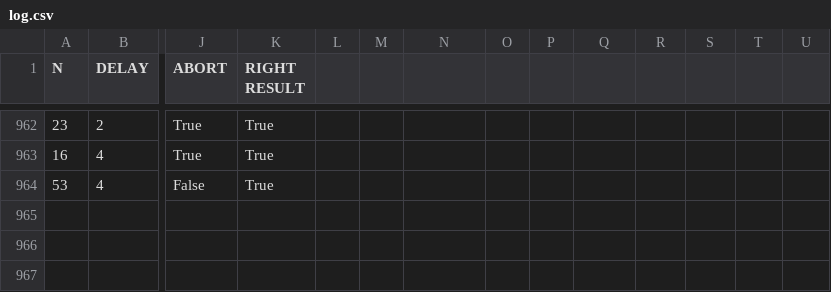
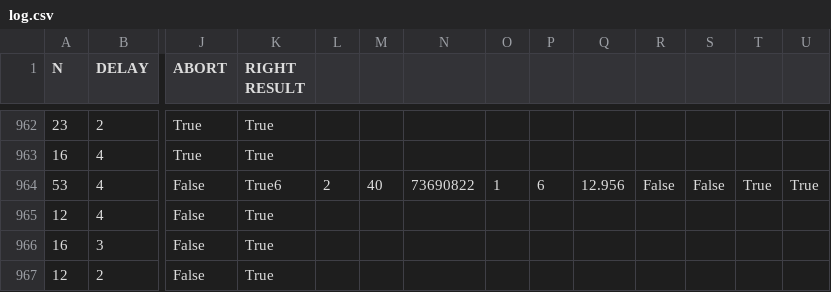
Before and after one commit to LucaMica02/Fault-Tolerant, a CSV file: logs/log.csv (was log.csv), drawn as a sheet; only a part is shown, gaps mark what is left out; rows hold the shown columns only; the diff names each change by its address in the sheet, - before the commit and + after, or states it on an @@ line.

```diff
--- a/log.csv
+++ b/logs/log.csv
-K964 (RIGHT RESULT): True
+K964 (RIGHT RESULT): True6
-L964: (empty)
+L964: 2
-M964: (empty)
+M964: 40
-N964: (empty)
+N964: 73690822
-O964: (empty)
+O964: 1
-P964: (empty)
+P964: 6
-Q964: (empty)
+Q964: 12.956
-R964: (empty)
+R964: False
-S964: (empty)
+S964: False
-T964: (empty)
+T964: True
-U964: (empty)
+U964: True
+row 965: 12 | 4 | False | True
+row 966: 16 | 3 | False | True
+row 967: 12 | 2 | False | True
```
Also changed, not shown: 17 other files.
